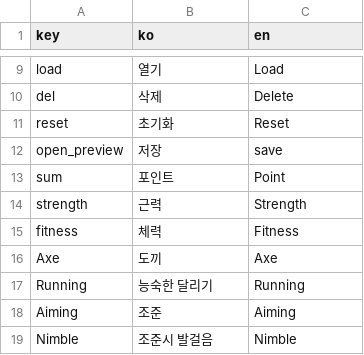
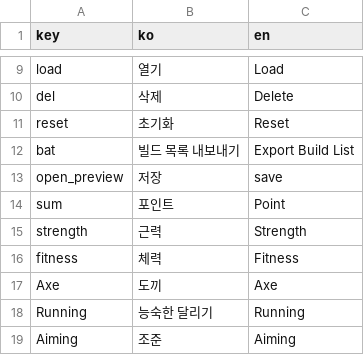
Before and after one commit to amature0000/projectZBstats, a CSV file: data/translations.csv, drawn as a sheet; only a part is shown, gaps mark what is left out; the shorter side is filled out with more unchanged rows; the diff names each change by its address in the sheet, - before the commit and + after, or states it on an @@ line.

```diff
--- a/data/translations.csv
+++ b/data/translations.csv
+row 12: bat | 빌드 목록 내보내기 | Export Build List
```
Also changed, not shown: data/desc.csv, data/items.csv, 6 other files.
